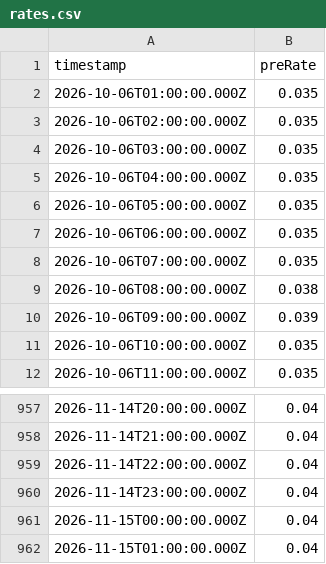
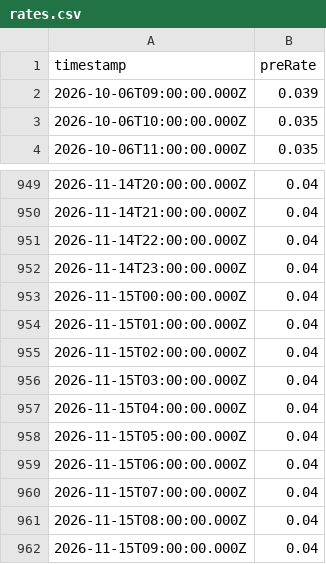
Before and after one commit to 0xmountaintop/okx-lending-rate, a CSV file: data/rates.csv, drawn as a sheet; only a part is shown, gaps mark what is left out; removed rows and columns are numbered as before the commit, all else as after; the diff names each change by its address in the sheet, - before the commit and + after, or states it on an @@ line.

```diff
--- a/data/rates.csv
+++ b/data/rates.csv
-row 2: 2026-10-06T01:00:00.000Z | 0.035
-row 3: 2026-10-06T02:00:00.000Z | 0.035
-row 4: 2026-10-06T03:00:00.000Z | 0.035
-row 5: 2026-10-06T04:00:00.000Z | 0.035
-row 6: 2026-10-06T05:00:00.000Z | 0.035
-row 7: 2026-10-06T06:00:00.000Z | 0.035
-row 8: 2026-10-06T07:00:00.000Z | 0.035
-row 9: 2026-10-06T08:00:00.000Z | 0.038
+row 955: 2026-11-15T02:00:00.000Z | 0.04
+row 956: 2026-11-15T03:00:00.000Z | 0.04
+row 957: 2026-11-15T04:00:00.000Z | 0.04
+row 958: 2026-11-15T05:00:00.000Z | 0.04
+row 959: 2026-11-15T06:00:00.000Z | 0.04
+row 960: 2026-11-15T07:00:00.000Z | 0.04
+row 961: 2026-11-15T08:00:00.000Z | 0.04
+row 962: 2026-11-15T09:00:00.000Z | 0.04
```
Also changed, not shown: 1 other file.
